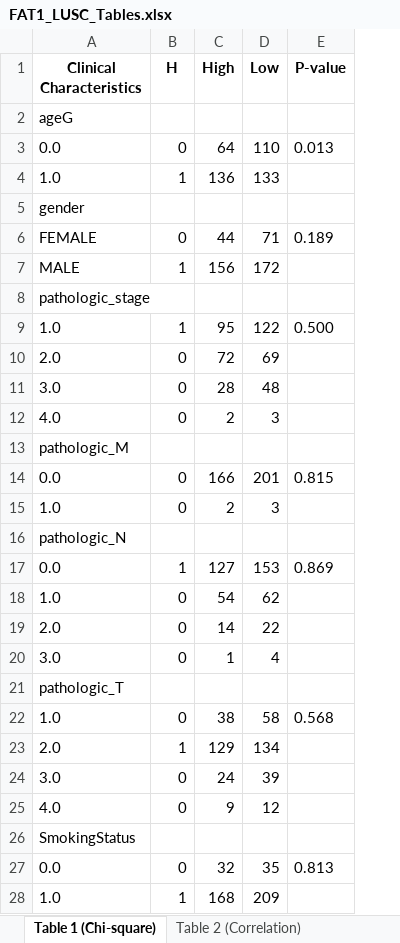
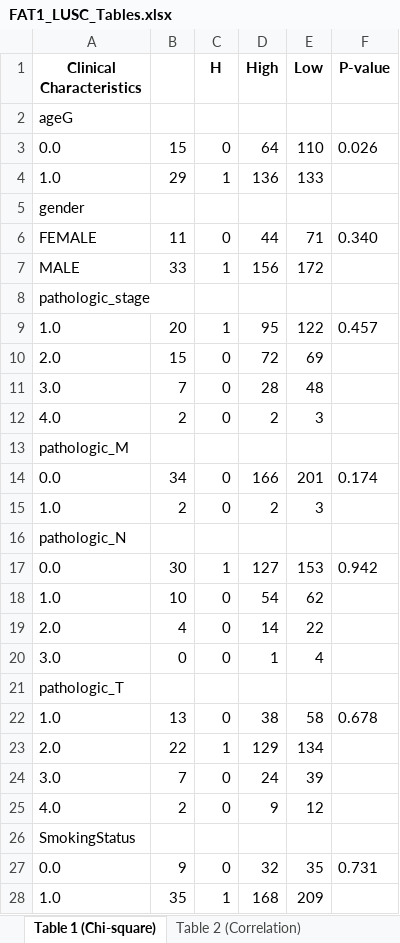
Before and after one commit to ahn2747/cancer_analysis, an Excel workbook: result/FAT1_LUSC_Tables.xlsx, sheet Table 1 (Chi-square), drawn as a sheet; values as stored, in another font and other column widths than the file's, no borders; addresses are those after the commit; the diff names each change by its address in the sheet, - before the commit and + after, or states it on an @@ line.

```diff
--- a/result/FAT1_LUSC_Tables.xlsx (sheet Table 1 (Chi-square))
+++ b/result/FAT1_LUSC_Tables.xlsx (sheet Table 1 (Chi-square))
+column B, rows 3-28: 15 | 29 |  | 11 | 33 |  | 20 | 15 | 7 | 2 |  | 34 | 2 |  | 30 | 10 | 4 | 0 |  | 13 | 22 | 7 | 2 |  | 9 | 35
-F3 (P-value): 0.013
+F3 (P-value): 0.026
-F6 (P-value): 0.189
+F6 (P-value): 0.340
-F9 (P-value): 0.500
+F9 (P-value): 0.457
-F14 (P-value): 0.815
+F14 (P-value): 0.174
-F17 (P-value): 0.869
+F17 (P-value): 0.942
-F22 (P-value): 0.568
+F22 (P-value): 0.678
-F27 (P-value): 0.813
+F27 (P-value): 0.731
```
Also changed, not shown: sheet Table 4 (Multivariate OLS), sheet Table 3 (Cox), result/FAT1_LUAD_Tables.xlsx, 4 other files.
